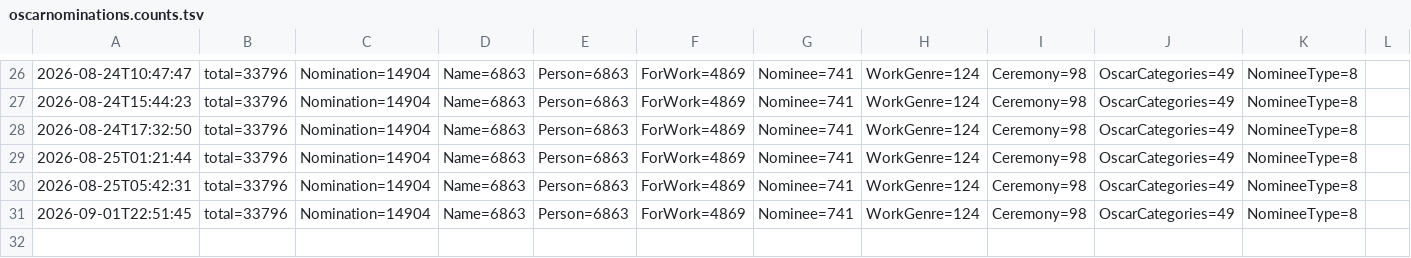
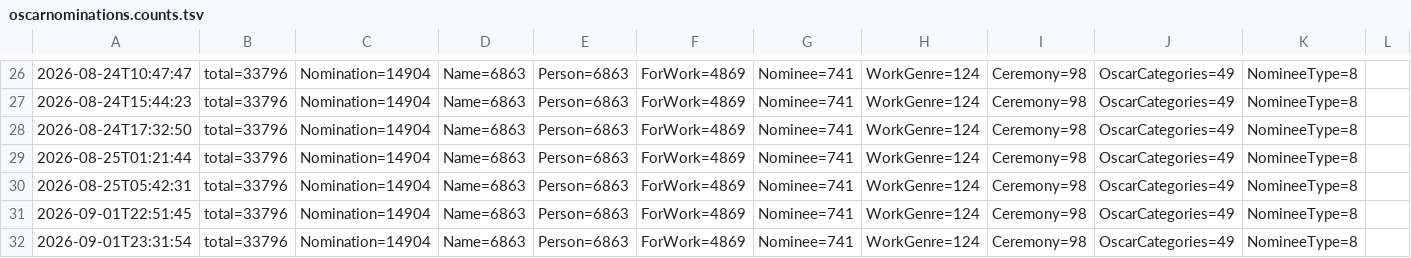
Before and after one commit to ggyepesi/quiz, a TSV file: data/wikidata/oscarnominations/oscarnominations.counts.tsv, drawn as a sheet; only a part is shown, gaps mark what is left out.

```diff
--- a/data/wikidata/oscarnominations/oscarnominations.counts.tsv
+++ b/data/wikidata/oscarnominations/oscarnominations.counts.tsv
@@ -31 +31,2 @@
 2026-09-01T22:51:45	total=33796	Nomination=14904	Name=6863	Person=6863	ForWork=4869	Nominee=741	WorkGenre=124	Ceremony=98	OscarCategories=49	NomineeType=8
+2026-09-01T23:31:54	total=33796	Nomination=14904	Name=6863	Person=6863	ForWork=4869	Nominee=741	WorkGenre=124	Ceremony=98	OscarCategories=49	NomineeType=8
```
Also changed, not shown: data/wikidata/nobelprizes/nobelprizes.counts.tsv, 6 other files.
